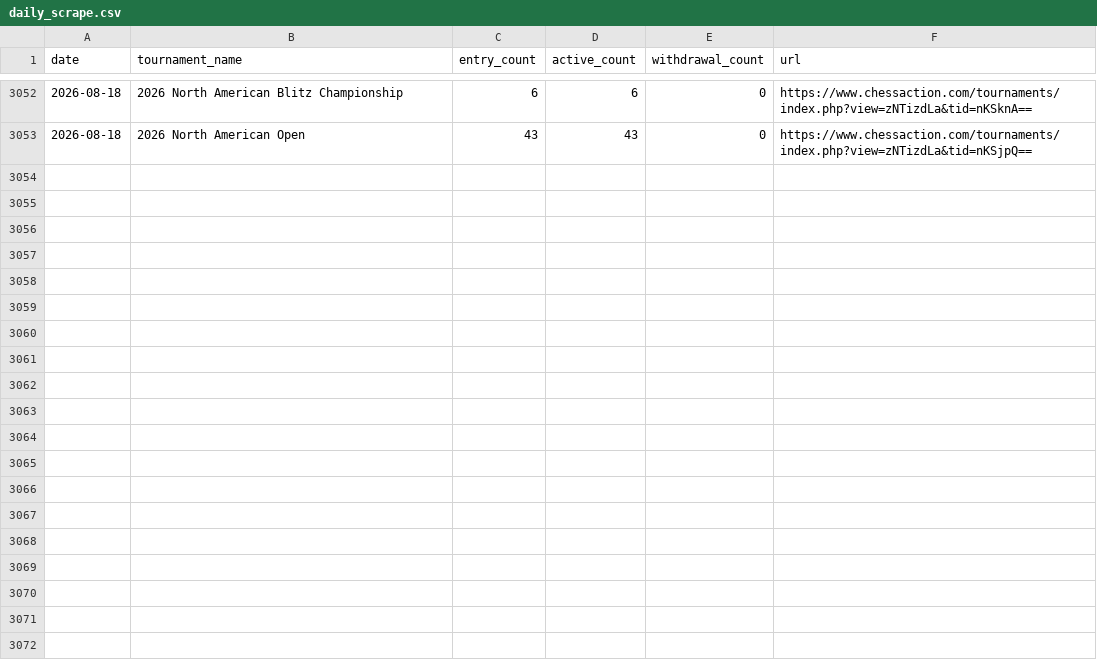
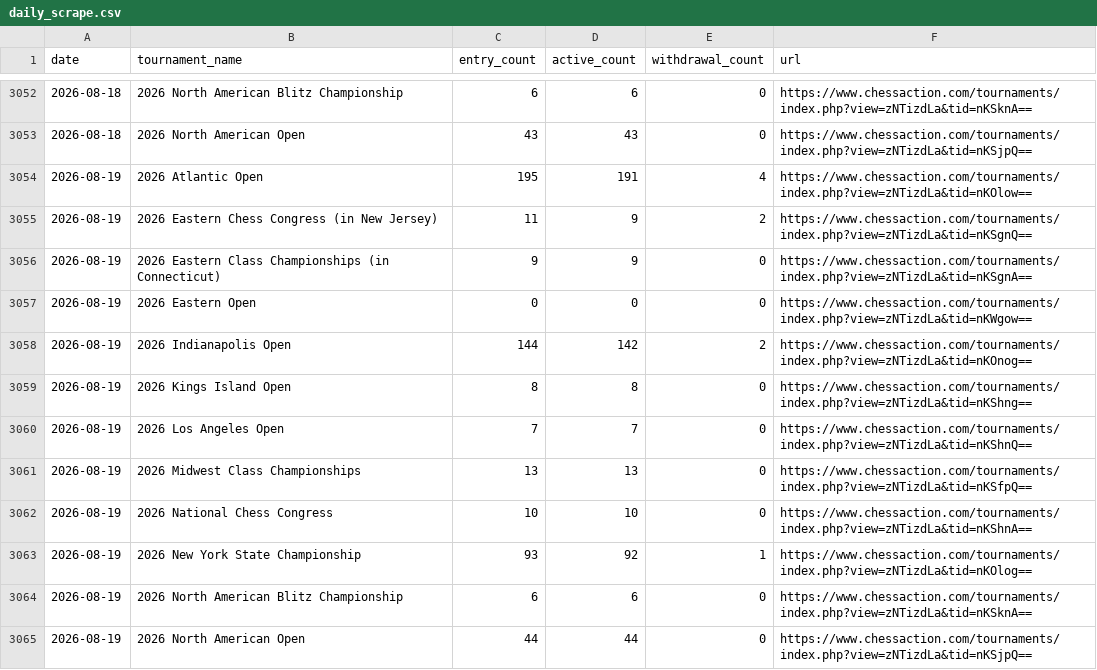
Before and after one commit to HaterAndrew/chess-prediction, a CSV file: output/daily_scrape.csv, drawn as a sheet; only a part is shown, gaps mark what is left out; the diff names each change by its address in the sheet, - before the commit and + after, or states it on an @@ line.

Commit message:
Daily update: 2026-08-19

```diff
--- a/output/daily_scrape.csv
+++ b/output/daily_scrape.csv
+row 3054: 2026-08-19 | 2026 Atlantic Open | 195 | 191 | 4 | https://www.chessaction.com/tournaments/index.php?view=zNTizdLa&tid=nKOlow==
+row 3055: 2026-08-19 | 2026 Eastern Chess Congress (in New Jersey) | 11 | 9 | 2 | https://www.chessaction.com/tournaments/index.php?view=zNTizdLa&tid=nKSgnQ==
+row 3056: 2026-08-19 | 2026 Eastern Class Championships (in Connecticut) | 9 | 9 | 0 | https://www.chessaction.com/tournaments/index.php?view=zNTizdLa&tid=nKSgnA==
+row 3057: 2026-08-19 | 2026 Eastern Open | 0 | 0 | 0 | https://www.chessaction.com/tournaments/index.php?view=zNTizdLa&tid=nKWgow==
+row 3058: 2026-08-19 | 2026 Indianapolis Open | 144 | 142 | 2 | https://www.chessaction.com/tournaments/index.php?view=zNTizdLa&tid=nKOnog==
+row 3059: 2026-08-19 | 2026 Kings Island Open | 8 | 8 | 0 | https://www.chessaction.com/tournaments/index.php?view=zNTizdLa&tid=nKShng==
+row 3060: 2026-08-19 | 2026 Los Angeles Open | 7 | 7 | 0 | https://www.chessaction.com/tournaments/index.php?view=zNTizdLa&tid=nKShnQ==
+row 3061: 2026-08-19 | 2026 Midwest Class Championships | 13 | 13 | 0 | https://www.chessaction.com/tournaments/index.php?view=zNTizdLa&tid=nKSfpQ==
+row 3062: 2026-08-19 | 2026 National Chess Congress | 10 | 10 | 0 | https://www.chessaction.com/tournaments/index.php?view=zNTizdLa&tid=nKShnA==
+row 3063: 2026-08-19 | 2026 New York State Championship | 93 | 92 | 1 | https://www.chessaction.com/tournaments/index.php?view=zNTizdLa&tid=nKOlog==
+row 3064: 2026-08-19 | 2026 North American Blitz Championship | 6 | 6 | 0 | https://www.chessaction.com/tournaments/index.php?view=zNTizdLa&tid=nKSknA==
+row 3065: 2026-08-19 | 2026 North American Open | 44 | 44 | 0 | https://www.chessaction.com/tournaments/index.php?view=zNTizdLa&tid=nKSjpQ==
```
Also changed, not shown: output/tournament_summary.csv, output/update_log.csv, 13 other files.
